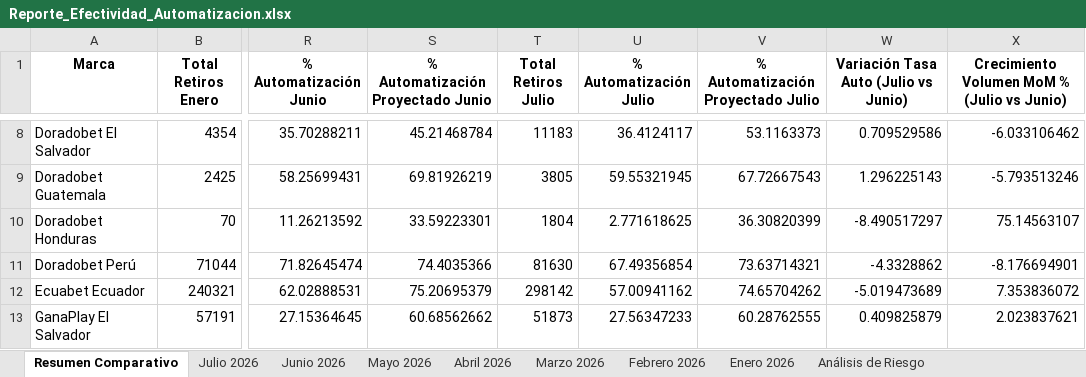
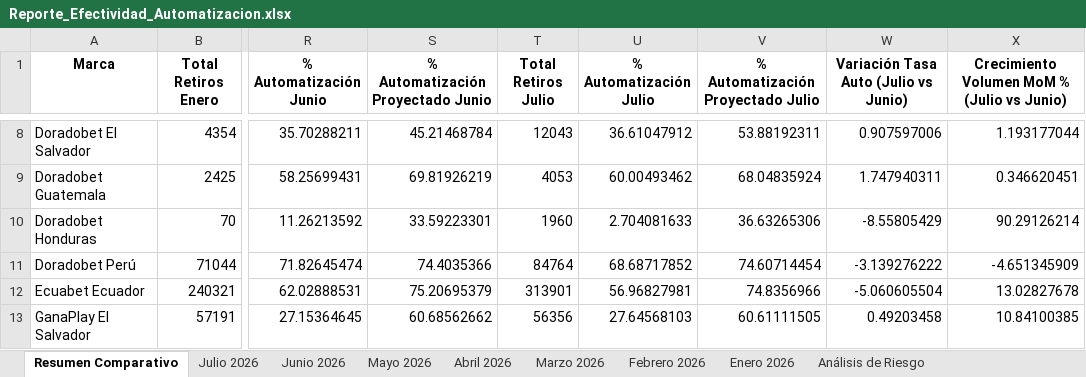
Before and after one commit to VirtualSoft026/Dashboard-Retiros, an Excel workbook: Reporte_Efectividad_Automatizacion.xlsx, sheet Resumen Comparativo, drawn as a sheet; only a part is shown, gaps mark what is left out; values as stored, in another font and other column widths than the file's, no borders; the diff covers the shown part only; the diff names each change by its address in the sheet, - before the commit and + after, or states it on an @@ line.

```diff
--- a/Reporte_Efectividad_Automatizacion.xlsx (sheet Resumen Comparativo)
+++ b/Reporte_Efectividad_Automatizacion.xlsx (sheet Resumen Comparativo)
-T8 (Total Retiros Julio): 11183
+T8 (Total Retiros Julio): 12043
-U8 (% Automatización Julio): 36.4124117
+U8 (% Automatización Julio): 36.61047912
-V8: 53.1163373
+V8: 53.88192311
-W8: 0.709529586
+W8: 0.907597006
-X8: -6.033106462
+X8: 1.193177044
-T9 (Total Retiros Julio): 3805
+T9 (Total Retiros Julio): 4053
-U9 (% Automatización Julio): 59.55321945
+U9 (% Automatización Julio): 60.00493462
-V9: 67.72667543
+V9: 68.04835924
-W9: 1.296225143
+W9: 1.747940311
-X9: -5.793513246
+X9: 0.346620451
-T10 (Total Retiros Julio): 1804
+T10 (Total Retiros Julio): 1960
-U10 (% Automatización Julio): 2.771618625
+U10 (% Automatización Julio): 2.704081633
-V10: 36.30820399
+V10: 36.63265306
-W10: -8.490517297
+W10: -8.55805429
-X10: 75.14563107
+X10: 90.29126214
-T11 (Total Retiros Julio): 81630
+T11 (Total Retiros Julio): 84764
-U11 (% Automatización Julio): 67.49356854
+U11 (% Automatización Julio): 68.68717852
-V11: 73.63714321
+V11: 74.60714454
-W11: -4.3328862
+W11: -3.139276222
-X11: -8.176694901
+X11: -4.651345909
-T12 (Total Retiros Julio): 298142
+T12 (Total Retiros Julio): 313901
-U12 (% Automatización Julio): 57.00941162
+U12 (% Automatización Julio): 56.96827981
-V12: 74.65704262
+V12: 74.8356966
-W12: -5.019473689
+W12: -5.060605504
-X12: 7.353836072
+X12: 13.02827678
-T13 (Total Retiros Julio): 51873
+T13 (Total Retiros Julio): 56356
-U13 (% Automatización Julio): 27.56347233
+U13 (% Automatización Julio): 27.64568103
-V13: 60.28762555
+V13: 60.61111505
-W13: 0.409825879
+W13: 0.49203458
-X13: 2.023837621
+X13: 10.84100385
```
Also changed, not shown: 40 edited cells elsewhere in this sheet, sheet Julio 2026, sheet Análisis de Riesgo, 2 other files.
